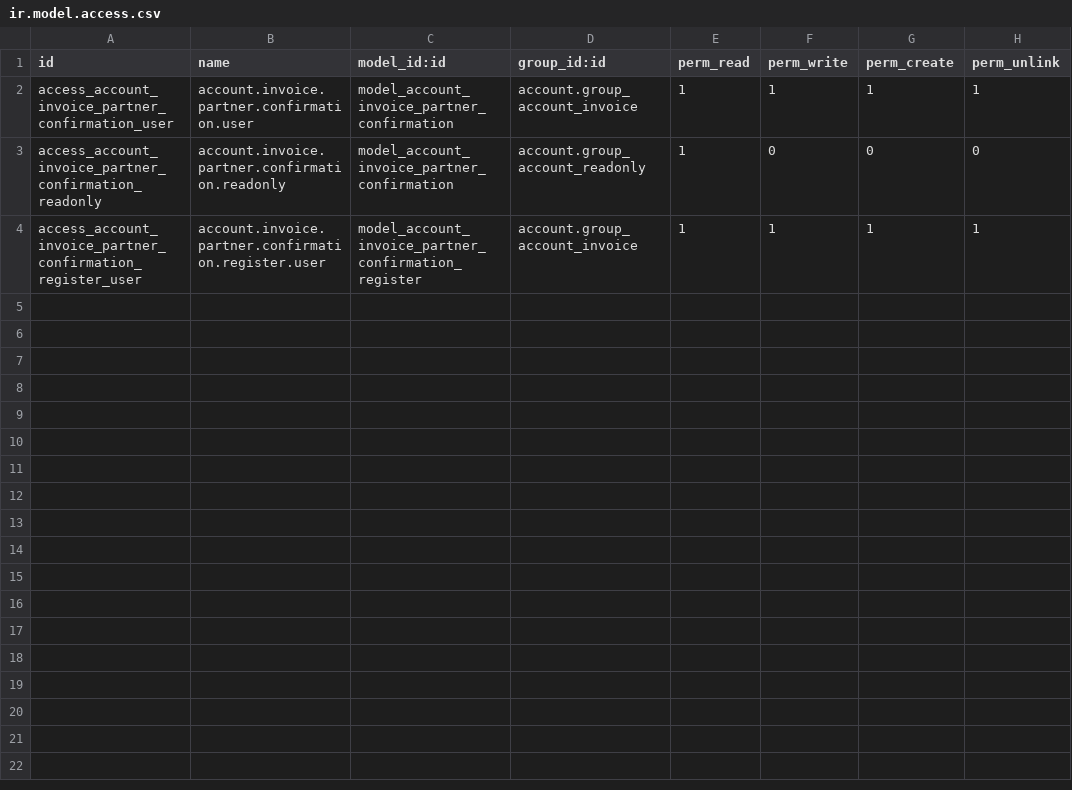
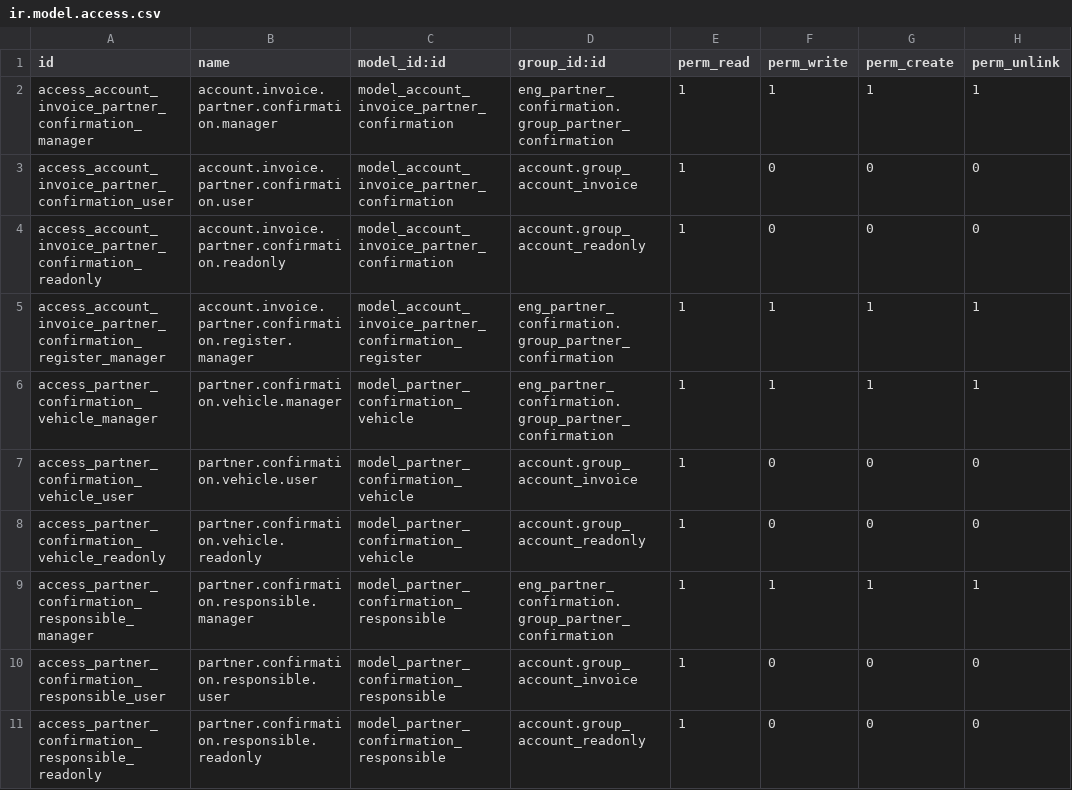
Before and after one commit to Engenere/engenere-addons, a CSV file: eng_partner_confirmation/security/ir.model.access.csv, drawn as a sheet.

Commit message:
[IMP] eng_partner_confirmation: add multi-company and simple models
Replace fleet.vehicle and hr.employee dependencies with simple local
models (partner.confirmation.vehicle and partner.confirmation.responsible)
to avoid heavy module dependencies.

Add company_id (related to invoice) with _check_company_auto for
multi-company support.

Add custom security group (Partner Confirmation Manager) with granular
permissions: CRUD for the group, read-only for regular invoice users.

Add configuration menus under Invoicing > Configuration.

Add ondelete=restrict on vehicle_id and unlink protection on
responsible model to prevent deletion of referenced records.

Include pre/post migration scripts to convert existing fleet.vehicle
and hr.employee data to the new models.

```diff
--- a/eng_partner_confirmation/security/ir.model.access.csv
+++ b/eng_partner_confirmation/security/ir.model.access.csv
@@ -1,4 +1,11 @@
 id,name,model_id:id,group_id:id,perm_read,perm_write,perm_create,perm_unlink
-access_account_invoice_partner_confirmation_user,account.invoice.partner.confirmation.user,model_account_invoice_partner_confirmation,account.group_account_invoice,1,1,1,1
+access_account_invoice_partner_confirmation_manager,account.invoice.partner.confirmation.manager,model_account_invoice_partner_confirmation,eng_partner_confirmation.group_partner_confirmation,1,1,1,1
+access_account_invoice_partner_confirmation_user,account.invoice.partner.confirmation.user,model_account_invoice_partner_confirmation,account.group_account_invoice,1,0,0,0
 access_account_invoice_partner_confirmation_readonly,account.invoice.partner.confirmation.readonly,model_account_invoice_partner_confirmation,account.group_account_readonly,1,0,0,0
-access_account_invoice_partner_confirmation_register_user,account.invoice.partner.confirmation.register.user,model_account_invoice_partner_confirmation_register,account.group_account_invoice,1,1,1,1
+access_account_invoice_partner_confirmation_register_manager,account.invoice.partner.confirmation.register.manager,model_account_invoice_partner_confirmation_register,eng_partner_confirmation.group_partner_confirmation,1,1,1,1
+access_partner_confirmation_vehicle_manager,partner.confirmation.vehicle.manager,model_partner_confirmation_vehicle,eng_partner_confirmation.group_partner_confirmation,1,1,1,1
+access_partner_confirmation_vehicle_user,partner.confirmation.vehicle.user,model_partner_confirmation_vehicle,account.group_account_invoice,1,0,0,0
+access_partner_confirmation_vehicle_readonly,partner.confirmation.vehicle.readonly,model_partner_confirmation_vehicle,account.group_account_readonly,1,0,0,0
+access_partner_confirmation_responsible_manager,partner.confirmation.responsible.manager,model_partner_confirmation_responsible,eng_partner_confirmation.group_partner_confirmation,1,1,1,1
+access_partner_confirmation_responsible_user,partner.confirmation.responsible.user,model_partner_confirmation_responsible,account.group_account_invoice,1,0,0,0
+access_partner_confirmation_responsible_readonly,partner.confirmation.responsible.readonly,model_partner_confirmation_responsible,account.group_account_readonly,1,0,0,0
```
Also changed, not shown: 14 other files.
